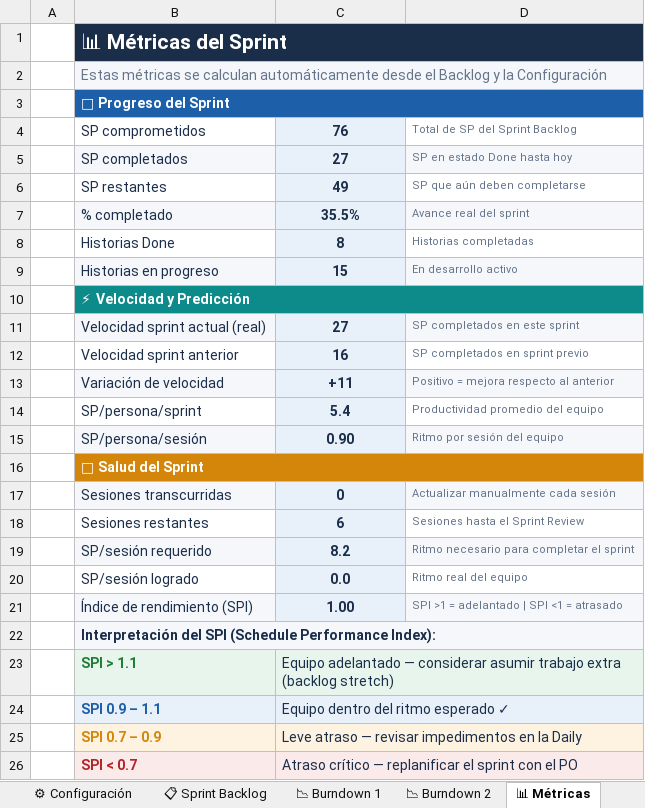
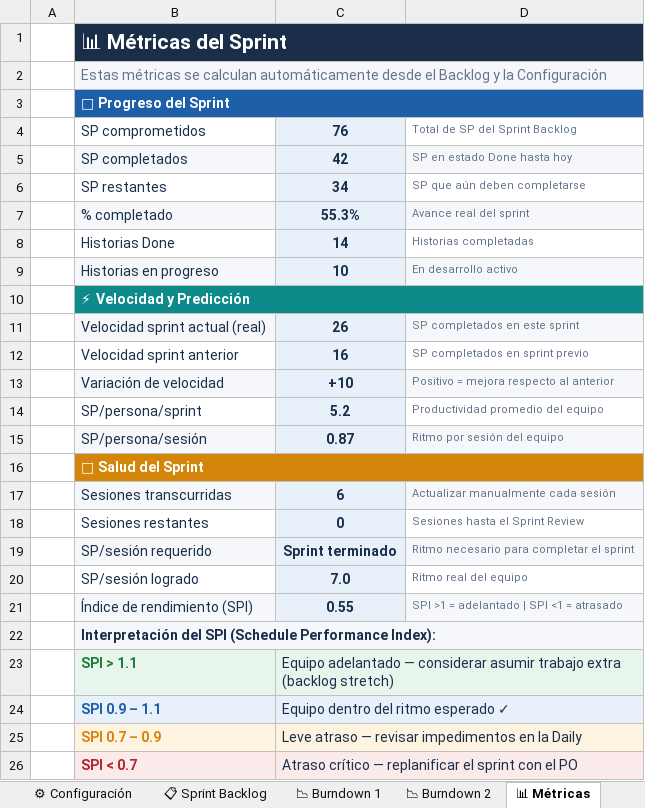
Before and after one commit to CarlosCienfuegos1/PubTube-Modulo2, an Excel workbook: scrum/burndown/PubTube_Burndown_B_S2.xlsx, sheet 📊 Métricas, drawn as a sheet; values as stored, in another font and other column widths than the file's, no borders; the diff names each change by its address in the sheet, - before the commit and + after, or states it on an @@ line.

Commit message:
docs(scrum): actualizar burndown chart y actas del sprint 2

```diff
--- a/scrum/burndown/PubTube_Burndown_B_S2.xlsx (sheet 📊 Métricas)
+++ b/scrum/burndown/PubTube_Burndown_B_S2.xlsx (sheet 📊 Métricas)
-C5: 27
+C5: 42
-C6: 49
+C6: 34
-C7: 35.5%
+C7: 55.3%
-C8: 8
+C8: 14
-C9: 15
+C9: 10
-C11: 27
+C11: 26
-C13: +11
+C13: +10
-C14: 5.4
+C14: 5.2
-C15: 0.90
+C15: 0.87
-C17: 0
+C17: 6
-C18: 6
+C18: 0
-C19: 8.2
+C19: Sprint terminado
-C20: 0.0
+C20: 7.0
-C21: 1.00
+C21: 0.55
```
Also changed, not shown: sheet 📋 Sprint Backlog, sheet 📉 Burndown 2, sheet 🔄 Retrospectiva, formulas that keep their value, hidden cells, charts or pictures, 12 other files.
